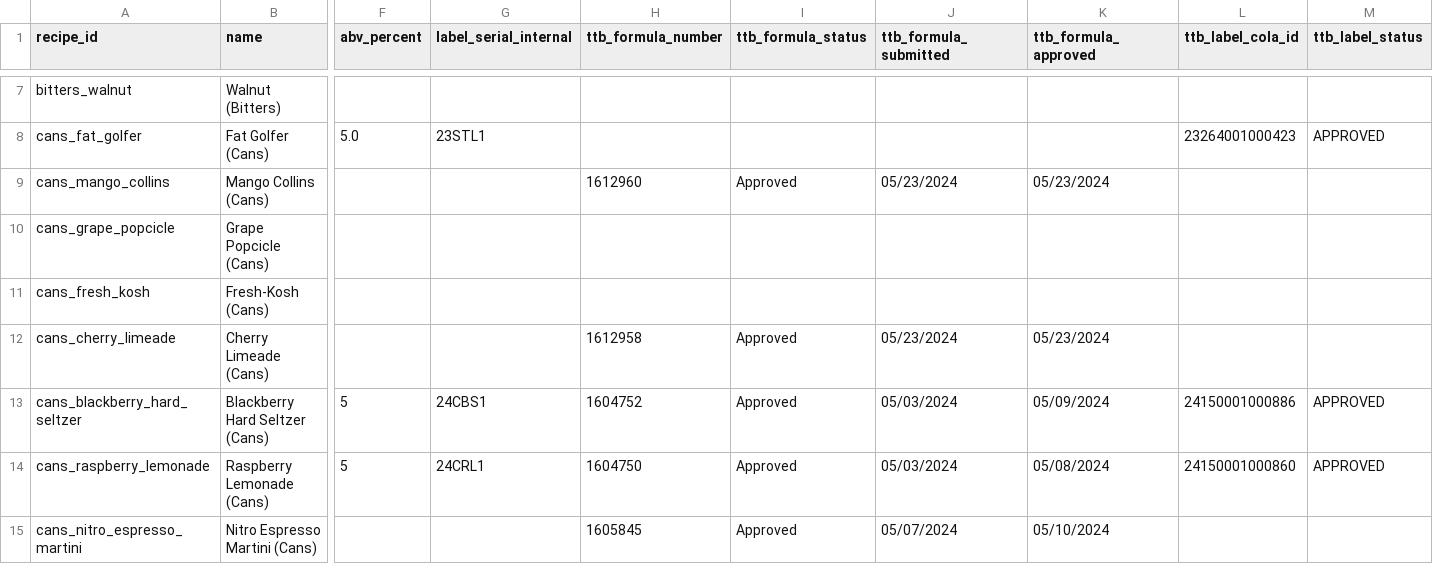
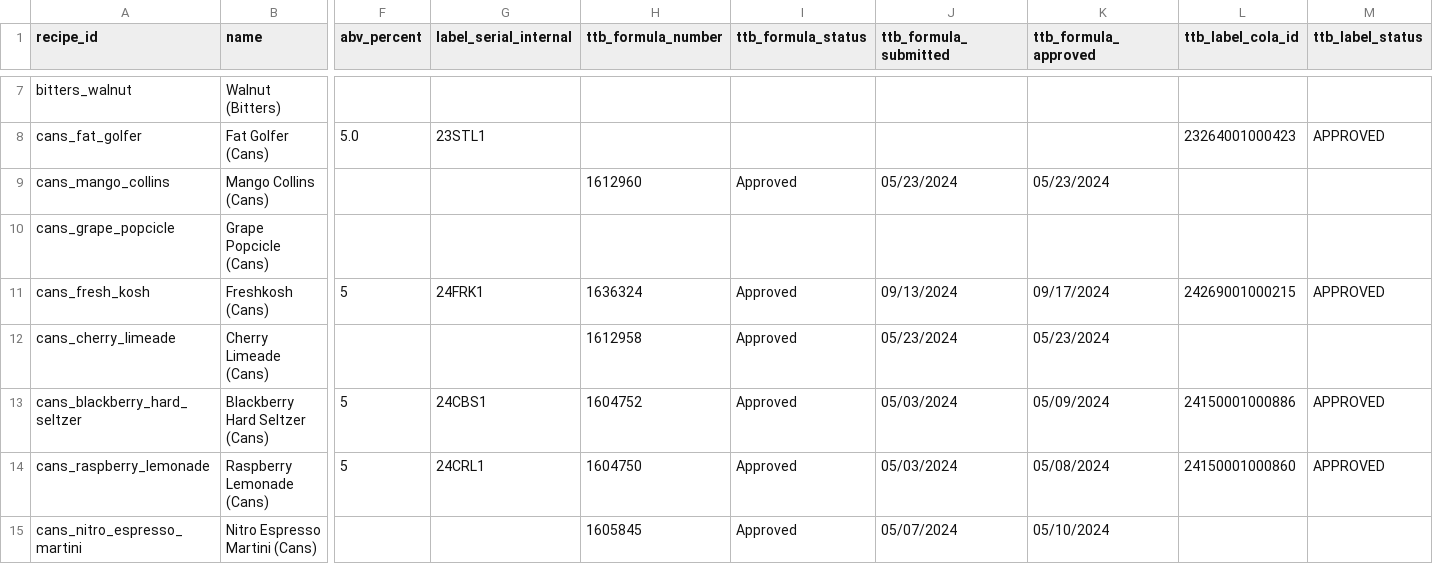
Before and after one commit to sturgeonspirits/spirit-recipes, a CSV file: data/recipes_seed.csv, drawn as a sheet; only a part is shown, gaps mark what is left out; the diff covers the shown part only; the diff names each change by its address in the sheet, - before the commit and + after, or states it on an @@ line.

Commit message:
Pin backend to correct sheet; add Raspberry Lemonade + Blackberry formulas; record Freshkosh TTB formula+label approval

```diff
--- a/data/recipes_seed.csv
+++ b/data/recipes_seed.csv
-B11 (name): Fresh-Kosh (Cans)
+B11 (name): Freshkosh (Cans)
-F11 (abv_percent): (empty)
+F11 (abv_percent): 5
-G11 (label_serial_internal): (empty)
+G11 (label_serial_internal): 24FRK1
-H11 (ttb_formula_number): (empty)
+H11 (ttb_formula_number): 1636324
-I11 (ttb_formula_status): (empty)
+I11 (ttb_formula_status): Approved
-J11 (ttb_formula_submitted): (empty)
+J11 (ttb_formula_submitted): 09/13/2024
-K11 (ttb_formula_approved): (empty)
+K11 (ttb_formula_approved): 09/17/2024
-L11 (ttb_label_cola_id): (empty)
+L11 (ttb_label_cola_id): 24269001000215
-M11 (ttb_label_status): (empty)
+M11 (ttb_label_status): APPROVED
```
Also changed, not shown: 2 edited cells elsewhere in this file, 1 other file.
